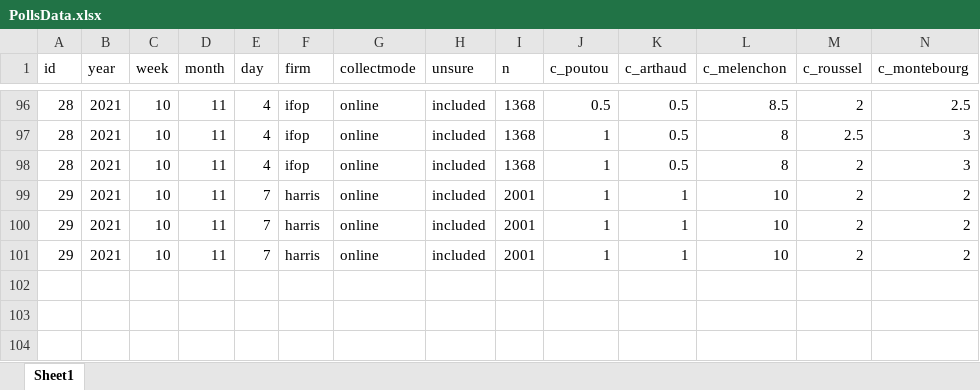
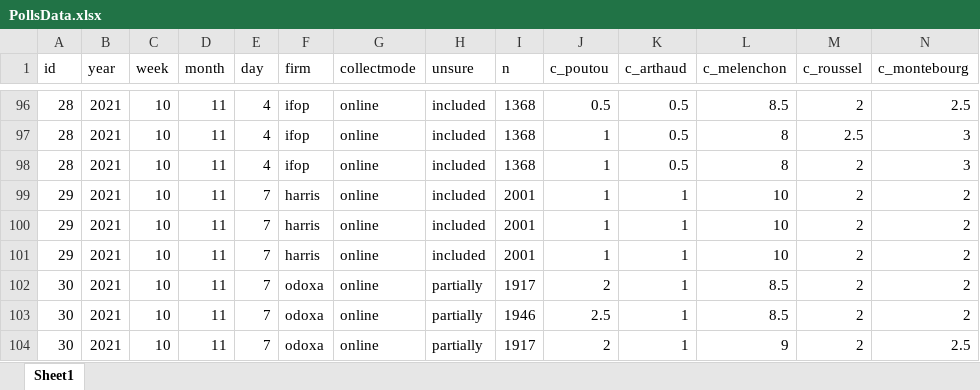
Before and after one commit to flavienganter/polls-2022-election, an Excel workbook: PollsData.xlsx, sheet Sheet1, drawn as a sheet; only a part is shown, gaps mark what is left out; values as stored, in another font and other column widths than the file's, no borders; rows hold the shown columns only; the diff names each change by its address in the sheet, - before the commit and + after, or states it on an @@ line.

Commit message:
add odoxa poll (11/11)

```diff
--- a/PollsData.xlsx (sheet Sheet1)
+++ b/PollsData.xlsx (sheet Sheet1)
+row 102: 30 | 2021 | 10 | 11 | 7 | odoxa | online | partially | 1917 | 2 | 1 | 8.5 | 2 | 2
+row 103: 30 | 2021 | 10 | 11 | 7 | odoxa | online | partially | 1946 | 2.5 | 1 | 8.5 | 2 | 2
+row 104: 30 | 2021 | 10 | 11 | 7 | odoxa | online | partially | 1917 | 2 | 1 | 9 | 2 | 2.5
```
Also changed, not shown: 4 other files.
